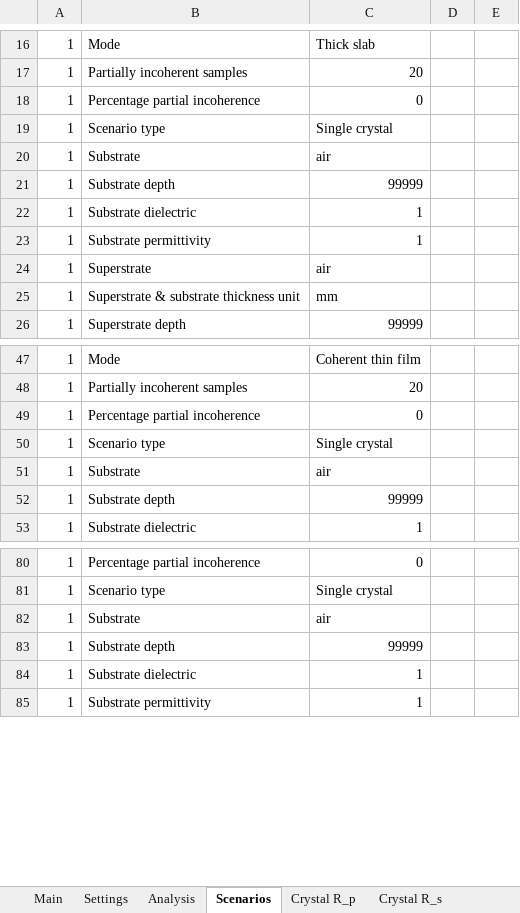
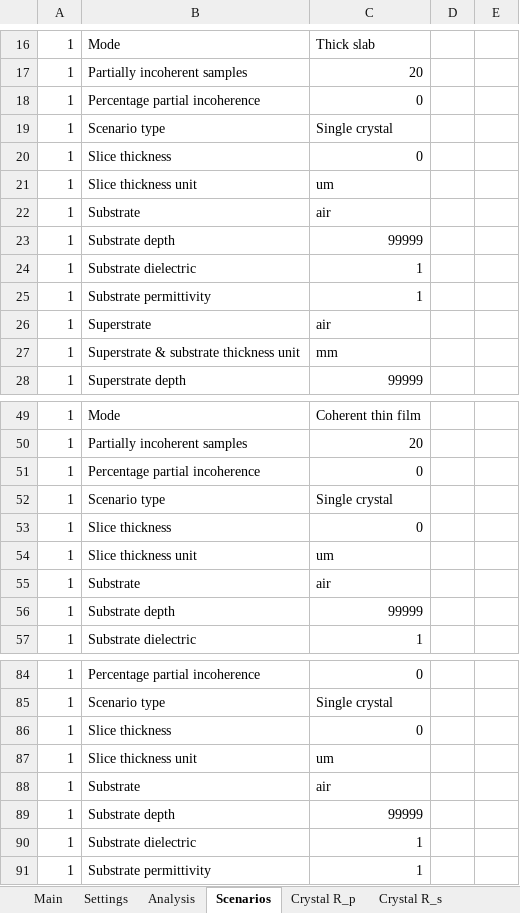
Before and after one commit to JohnKendrick/PDielec, an Excel workbook: Examples/Experiment/constant/results.ref.xlsx, sheet Scenarios, drawn as a sheet; only a part is shown, gaps mark what is left out; values as stored, in another font and other column widths than the file's, no borders; the diff names each change by its address in the sheet, - before the commit and + after, or states it on an @@ line.

```diff
--- a/Examples/Experiment/constant/results.ref.xlsx (sheet Scenarios)
+++ b/Examples/Experiment/constant/results.ref.xlsx (sheet Scenarios)
+row 20: 1 | Slice thickness | 0
+row 21: 1 | Slice thickness unit | um
+row 53: 1 | Slice thickness | 0
+row 54: 1 | Slice thickness unit | um
+row 86: 1 | Slice thickness | 0
+row 87: 1 | Slice thickness unit | um
```
Also changed, not shown: Examples/Experiment/AlN/results.ref.xlsx, Examples/Experiment/interpolation/results.ref.xlsx, 9 other files.
